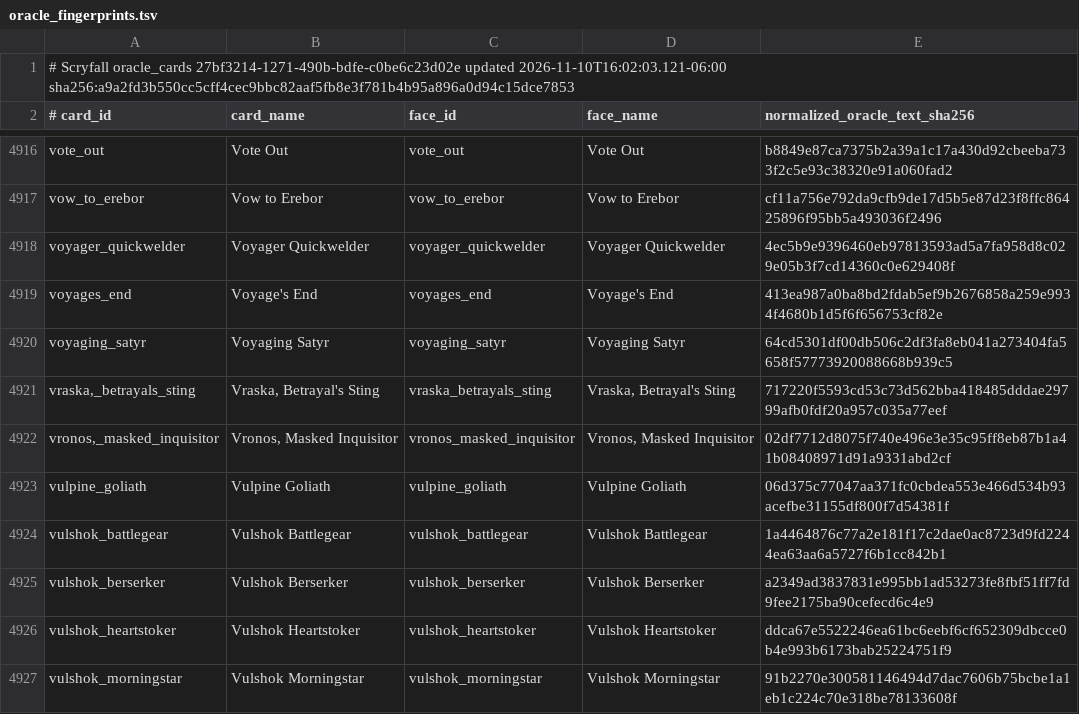
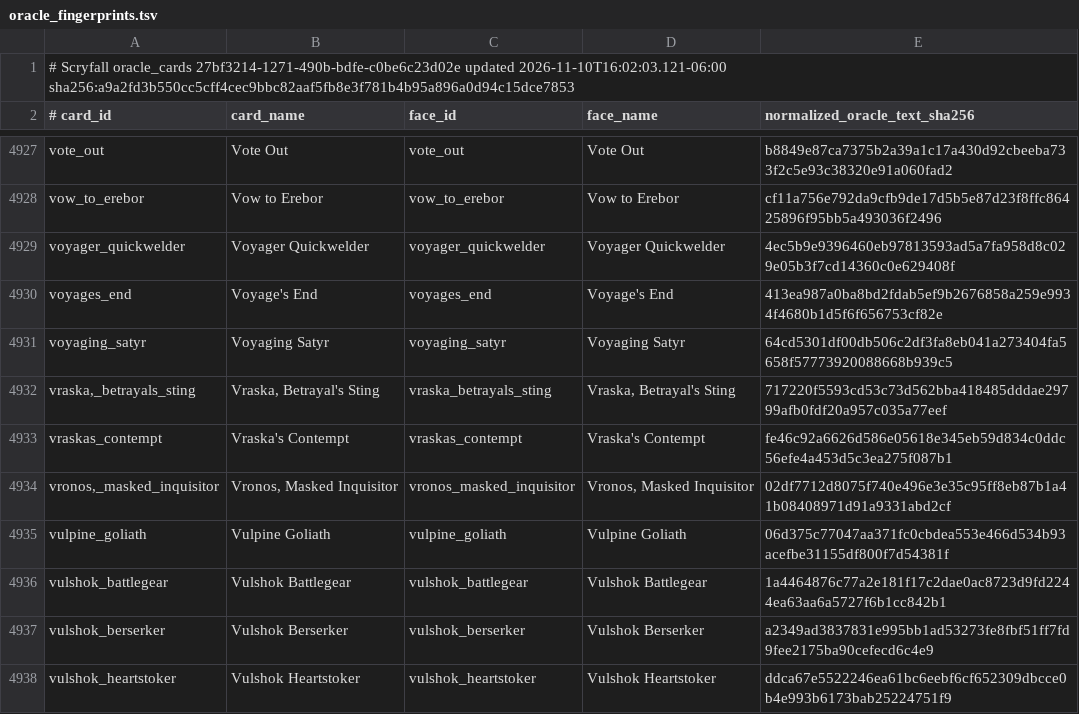
Before and after one commit to pizzaninja188/Cockatrice, a TSV file: tricerules/tricerules-cards/presentation/oracle_fingerprints.tsv, drawn as a sheet; only a part is shown, gaps mark what is left out; the shorter side is filled out with more unchanged rows; the diff covers the shown part only.

```diff
--- a/tricerules/tricerules-cards/presentation/oracle_fingerprints.tsv
+++ b/tricerules/tricerules-cards/presentation/oracle_fingerprints.tsv
@@ -4921,2 +4932,3 @@ voyaging_satyr	Voyaging Satyr	voyaging_satyr	Voyaging Satyr	64cd5301df00db506c2d
 vraska,_betrayals_sting	Vraska, Betrayal's Sting	vraska_betrayals_sting	Vraska, Betrayal's Sting	717220f5593cd53c73d562bba418485dddae29799afb0fdf20a957c035a77eef
+vraskas_contempt	Vraska's Contempt	vraskas_contempt	Vraska's Contempt	fe46c92a6626d586e05618e345eb59d834c0ddc56efe4a453d5c3ea275f087b1
 vronos,_masked_inquisitor	Vronos, Masked Inquisitor	vronos_masked_inquisitor	Vronos, Masked Inquisitor	02df7712d8075f740e496e3e35c95ff8eb87b1a41b08408971d91a9331abd2cf
```
Also changed, not shown: 11 added rows elsewhere in this file, 29 other files.
